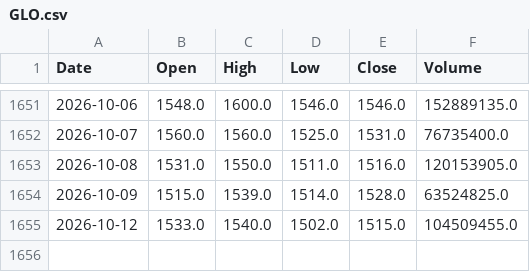
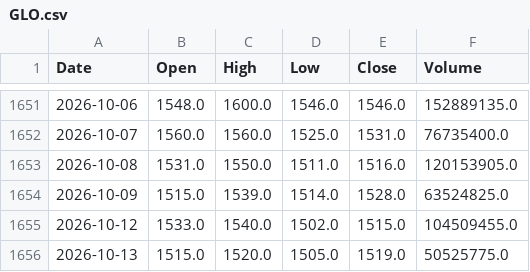
Before and after one commit to AlvinTubtub/pse-stock-price-forecast-corrected-research, a CSV file: backend/data/raw/GLO.csv, drawn as a sheet; only a part is shown, gaps mark what is left out.

```diff
--- a/backend/data/raw/GLO.csv
+++ b/backend/data/raw/GLO.csv
@@ -1655 +1655,2 @@ Date,Open,High,Low,Close,Volume
 2026-10-12,1533.0,1540.0,1502.0,1515.0,104509455.0
+2026-10-13,1515.0,1520.0,1505.0,1519.0,50525775.0
```
Also changed, not shown: backend/data/raw/ALI.csv, backend/data/raw/APX.csv, 49 other files.
